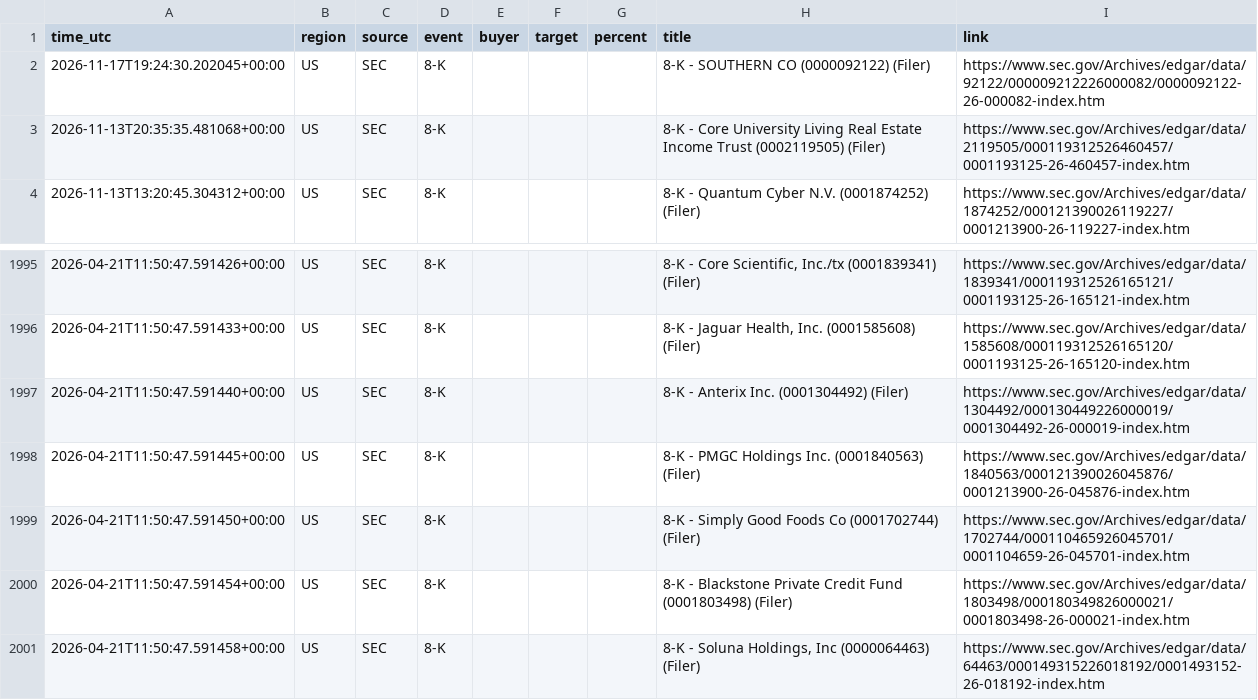
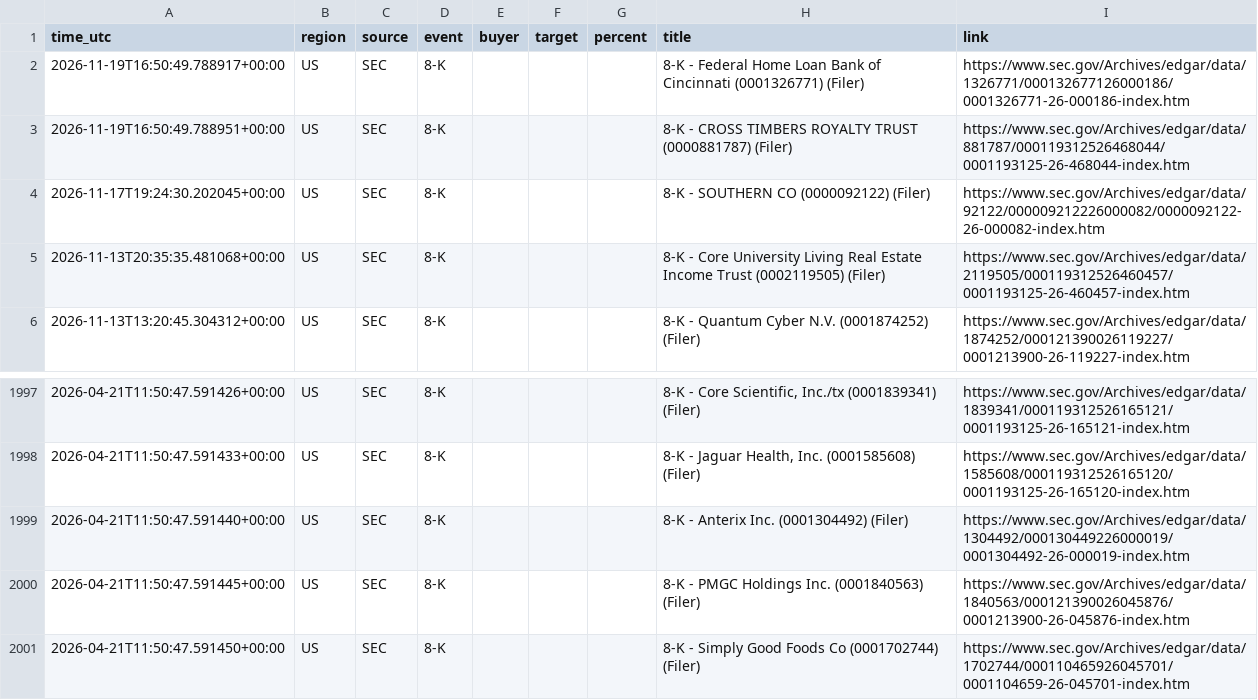
Before and after one commit to 495m5mghnv-arch/StakeWatch-, a CSV file: docs/events.csv, drawn as a sheet; only a part is shown, gaps mark what is left out.

Commit message:
Update SEC data

```diff
--- a/docs/events.csv
+++ b/docs/events.csv
@@ -1,2 +1,4 @@
 time_utc,region,source,event,buyer,target,percent,title,link
+2026-11-19T16:50:49.788917+00:00,US,SEC,8-K,,,,8-K - Federal Home Loan Bank of Cincinnati (0001326771) (Filer),https://www.sec.gov/Archives/edgar/data/1326771/000132677126000186/0001326771-26-000186-index.htm
+2026-11-19T16:50:49.788951+00:00,US,SEC,8-K,,,,8-K - CROSS TIMBERS ROYALTY TRUST (0000881787) (Filer),https://www.sec.gov/Archives/edgar/data/881787/000119312526468044/0001193125-26-468044-index.htm
 2026-11-17T19:24:30.202045+00:00,US,SEC,8-K,,,,8-K - SOUTHERN CO (0000092122) (Filer),https://www.sec.gov/Archives/edgar/data/92122/000009212226000082/0000092122-26-000082-index.htm
@@ -1999,3 +2001 @@ time_utc,region,source,event,buyer,target,percent,title,link
 2026-04-21T11:50:47.591450+00:00,US,SEC,8-K,,,,8-K - Simply Good Foods Co (0001702744) (Filer),https://www.sec.gov/Archives/edgar/data/1702744/000110465926045701/0001104659-26-045701-index.htm
-2026-04-21T11:50:47.591454+00:00,US,SEC,8-K,,,,8-K - Blackstone Private Credit Fund (0001803498) (Filer),https://www.sec.gov/Archives/edgar/data/1803498/000180349826000021/0001803498-26-000021-index.htm
-2026-04-21T11:50:47.591458+00:00,US,SEC,8-K,,,,"8-K - Soluna Holdings, Inc (0000064463) (Filer)",https://www.sec.gov/Archives/edgar/data/64463/000149315226018192/0001493152-26-018192-index.htm
```
Also changed, not shown: events.csv, 3 other files.
